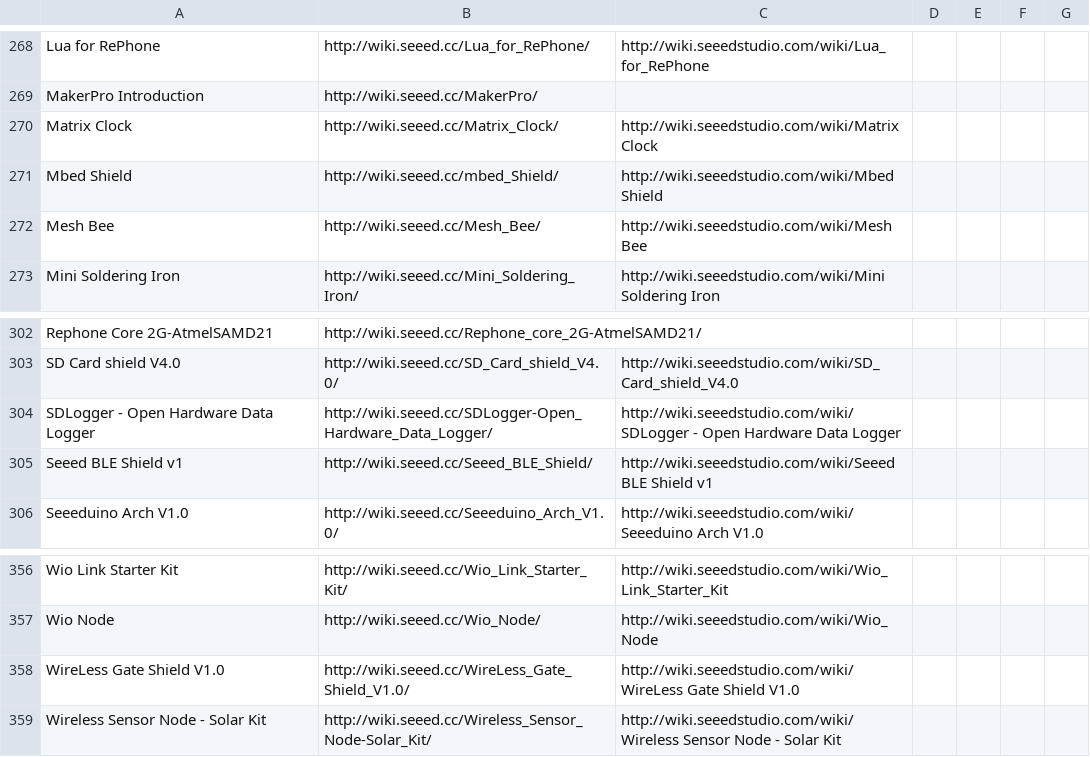
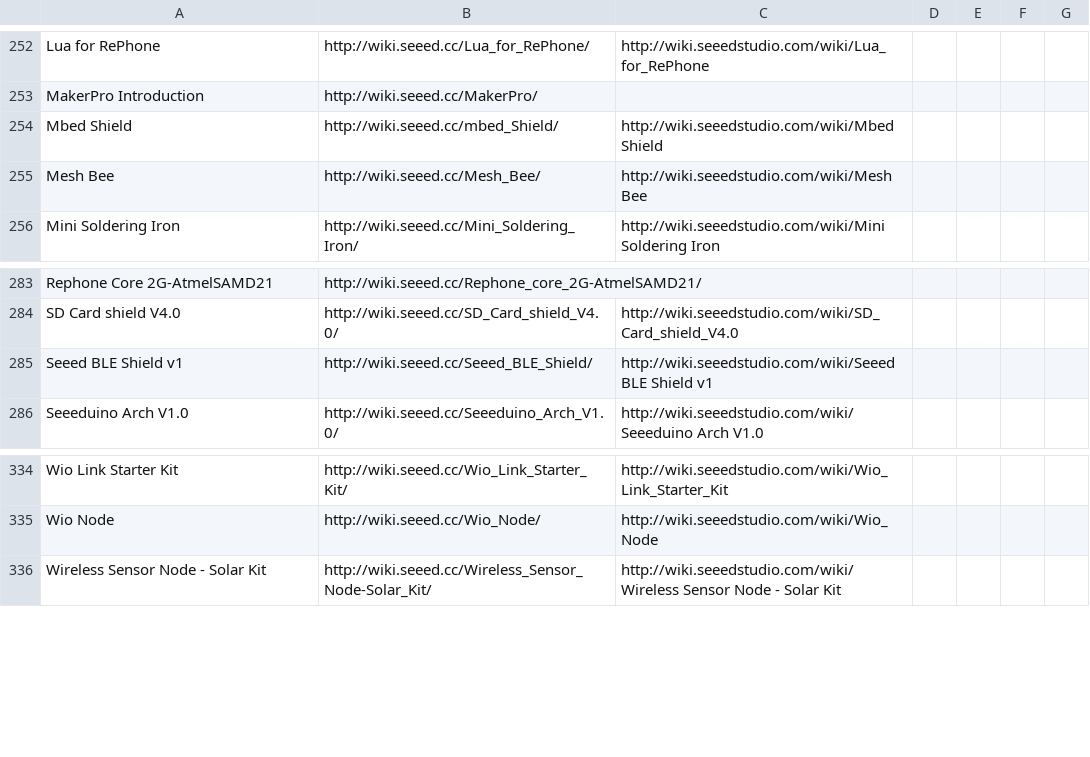
Before and after one commit to SeeedDocument/Seeed-WiKi, a CSV file: OldWiki-NewWiki-Mapping.csv, drawn as a sheet; only a part is shown, gaps mark what is left out; the diff covers the shown part only.

```diff
--- a/OldWiki-NewWiki-Mapping.csv
+++ b/OldWiki-NewWiki-Mapping.csv
@@ -269,3 +253,2 @@ Lua for RePhone,http://wiki.seeed.cc/Lua_for_RePhone/,http://wiki.seeedstudio.co
 MakerPro Introduction,http://wiki.seeed.cc/MakerPro/,
-Matrix Clock,http://wiki.seeed.cc/Matrix_Clock/,http://wiki.seeedstudio.com/wiki/Matrix Clock
 Mbed Shield,http://wiki.seeed.cc/mbed_Shield/,http://wiki.seeedstudio.com/wiki/Mbed Shield
@@ -303,3 +284,2 @@ Rephone Core 2G-AtmelSAMD21,http://wiki.seeed.cc/Rephone_core_2G-AtmelSAMD21/,
 SD Card shield V4.0,http://wiki.seeed.cc/SD_Card_shield_V4.0/,http://wiki.seeedstudio.com/wiki/SD_Card_shield_V4.0
-SDLogger - Open Hardware Data Logger,http://wiki.seeed.cc/SDLogger-Open_Hardware_Data_Logger/,http://wiki.seeedstudio.com/wiki/SDLogger - Open Hardware Data Logger
 Seeed BLE Shield v1,http://wiki.seeed.cc/Seeed_BLE_Shield/,http://wiki.seeedstudio.com/wiki/Seeed BLE Shield v1
@@ -357,3 +335,2 @@ Wio Link Starter Kit,http://wiki.seeed.cc/Wio_Link_Starter_Kit/,http://wiki.seee
 Wio Node,http://wiki.seeed.cc/Wio_Node/,http://wiki.seeedstudio.com/wiki/Wio_Node
-WireLess Gate Shield V1.0,http://wiki.seeed.cc/WireLess_Gate_Shield_V1.0/,http://wiki.seeedstudio.com/wiki/WireLess Gate Shield V1.0
 Wireless Sensor Node - Solar Kit,http://wiki.seeed.cc/Wireless_Sensor_Node-Solar_Kit/,http://wiki.seeedstudio.com/wiki/Wireless Sensor Node - Solar Kit
```
Also changed, not shown: 1 added row, 21 removed rows and 1 edited cell elsewhere in this file, 6 other files.
